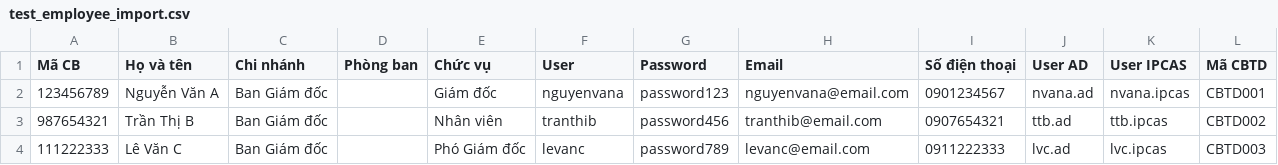
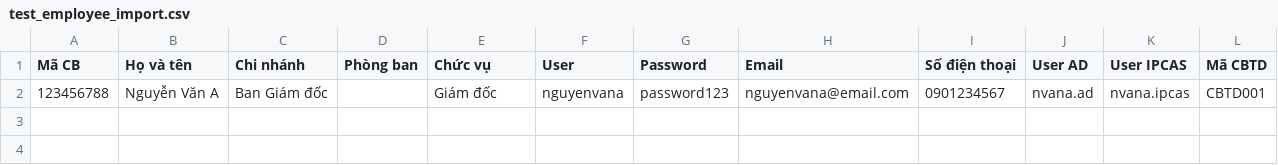
Before and after one commit to danpanthera/TinhKhoanApp, a CSV file: Frontend/tinhkhoan-app-ui-vite/test_employee_import.csv, drawn as a sheet.

Commit message:
feat: Enhanced employee import debug and error handling
- Added comprehensive request payload logging
- Enhanced ASP.NET validation error parsing and display
- Improved error messages with field-specific details
- Added debug output for backend communication
- Updated test CSV with single record for easier debugging
- Fixed WebSocket HMR connection issues

```diff
--- a/Frontend/tinhkhoan-app-ui-vite/test_employee_import.csv
+++ b/Frontend/tinhkhoan-app-ui-vite/test_employee_import.csv
@@ -1,4 +1,2 @@
 Mã CB,Họ và tên,Chi nhánh,Phòng ban,Chức vụ,User,Password,Email,Số điện thoại,User AD,User IPCAS,Mã CBTD
-123456789,Nguyễn Văn A,Ban Giám đốc,,Giám đốc,nguyenvana,password123,nguyenvana@email.com,0901234567,nvana.ad,nvana.ipcas,CBTD001
-987654321,Trần Thị B,Ban Giám đốc,,Nhân viên,tranthib,password456,tranthib@email.com,0907654321,ttb.ad,ttb.ipcas,CBTD002
-111222333,Lê Văn C,Ban Giám đốc,,Phó Giám đốc,levanc,password789,levanc@email.com,0911222333,lvc.ad,lvc.ipcas,CBTD003
+123456788,Nguyễn Văn A,Ban Giám đốc,,Giám đốc,nguyenvana,password123,nguyenvana@email.com,0901234567,nvana.ad,nvana.ipcas,CBTD001
```
Also changed, not shown: 2 other files.
